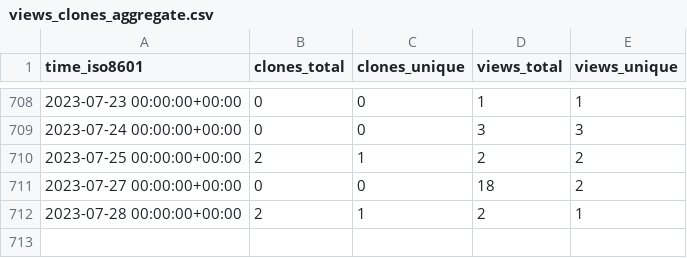
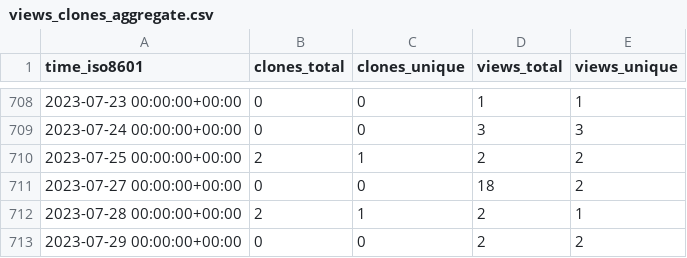
Before and after one commit to jonescompneurolab/hnn-tracking, a CSV file: jonescompneurolab/hnn/ghrs-data/views_clones_aggregate.csv, drawn as a sheet; only a part is shown, gaps mark what is left out; the diff names each change by its address in the sheet, - before the commit and + after, or states it on an @@ line.

```diff
--- a/jonescompneurolab/hnn/ghrs-data/views_clones_aggregate.csv
+++ b/jonescompneurolab/hnn/ghrs-data/views_clones_aggregate.csv
+row 713: 2023-07-29 00:00:00+00:00 | 0 | 0 | 2 | 2
```
Also changed, not shown: 1 other file.
